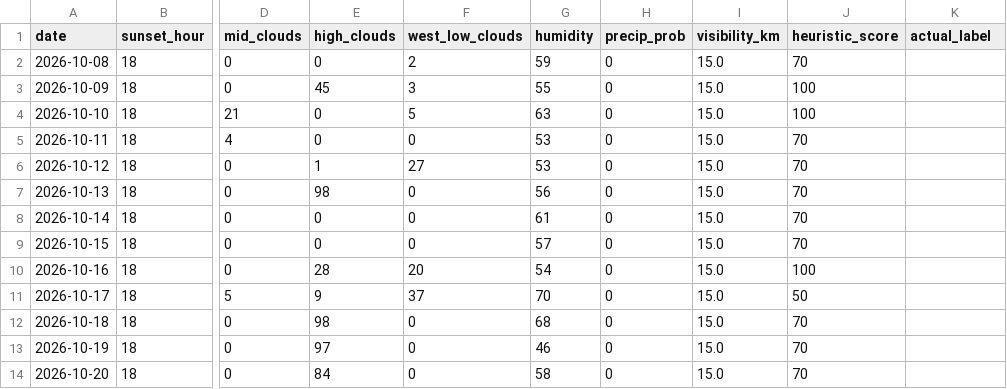
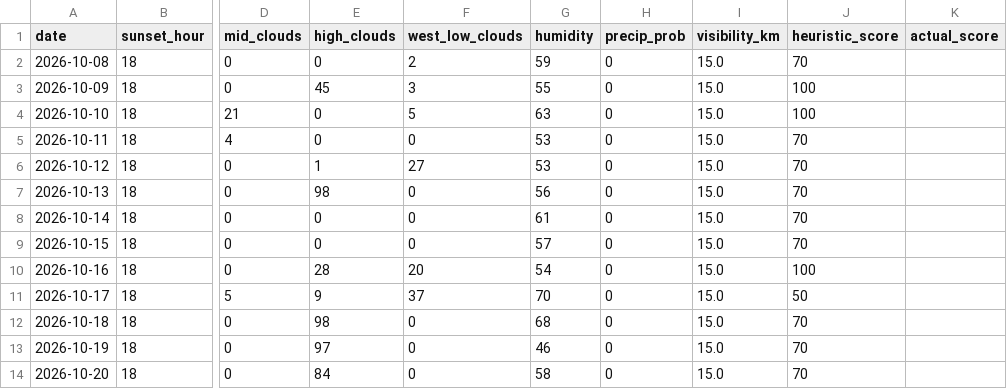
Before and after one commit to luke-gant/Sun-set-trainer, a CSV file: data/sunset_history.csv, drawn as a sheet; only a part is shown, gaps mark what is left out; the diff names each change by its address in the sheet, - before the commit and + after, or states it on an @@ line.

Commit message:
chore: migrate dataset to 1-5 scale

```diff
--- a/data/sunset_history.csv
+++ b/data/sunset_history.csv
-K1: actual_label
+K1: actual_score
```
